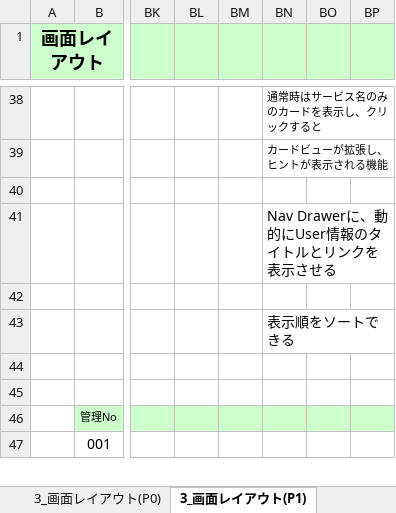
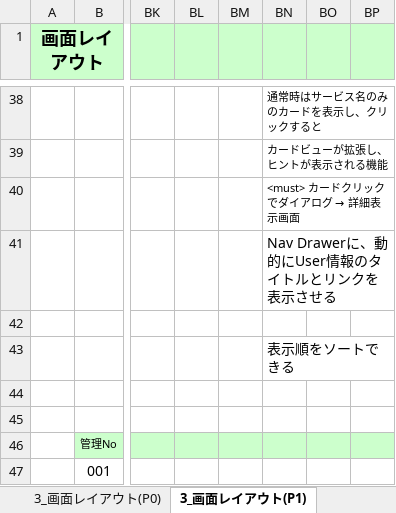
Before and after one commit to OrenBigMuff/Specification, an Excel workbook: パスじぇねくん/03_パスじぇねくん_プログラム仕様書_P1.xlsx, sheet 3_画面レイアウト(P1), drawn as a sheet; only a part is shown, gaps mark what is left out; values as stored, in another font and other column widths than the file's, no borders; charts and pictures not drawn; the diff names each change by its address in the sheet, - before the commit and + after, or states it on an @@ line.

```diff
--- a/パスじぇねくん/03_パスじぇねくん_プログラム仕様書_P1.xlsx (sheet 3_画面レイアウト(P1))
+++ b/パスじぇねくん/03_パスじぇねくん_プログラム仕様書_P1.xlsx (sheet 3_画面レイアウト(P1))
@@ BN40: (empty) → <must> カードクリックでダイアログ → 詳細表示画面 @@
```
Also changed, not shown: sheet 3_画面レイアウト(P9), sheet 3_画面レイアウト(P2), sheet 3_画面レイアウト(P7), sheet 3_画面レイアウト(P6), charts or pictures, 07進捗管理表_mobile10.xlsx, パスじぇねくん/01_パスじぇねくん_機能一覧.xlsx, 1 other file.
